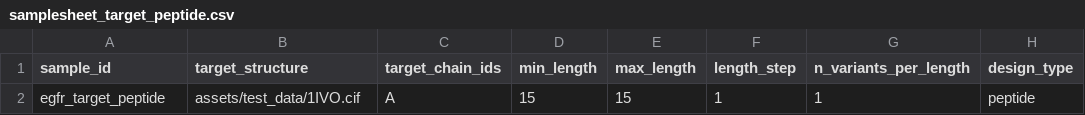
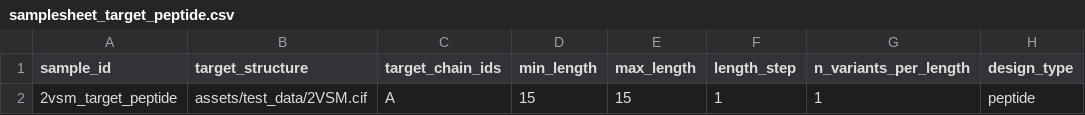
Before and after one commit to seqeralabs/nf-proteindesign, a CSV file: assets/test_data/samplesheet_target_peptide.csv, drawn as a sheet; only a part is shown; the diff names each change by its address in the sheet, - before the commit and + after, or states it on an @@ line.

```diff
--- a/assets/test_data/samplesheet_target_peptide.csv
+++ b/assets/test_data/samplesheet_target_peptide.csv
-A2 (sample_id): egfr_target_peptide
+A2 (sample_id): 2vsm_target_peptide
-B2 (target_structure): assets/test_data/1IVO.cif
+B2 (target_structure): assets/test_data/2VSM.cif
```
Also changed, not shown: assets/samplesheet_example.csv, assets/test_data/samplesheet_target_nanobody.csv, 16 other files.
